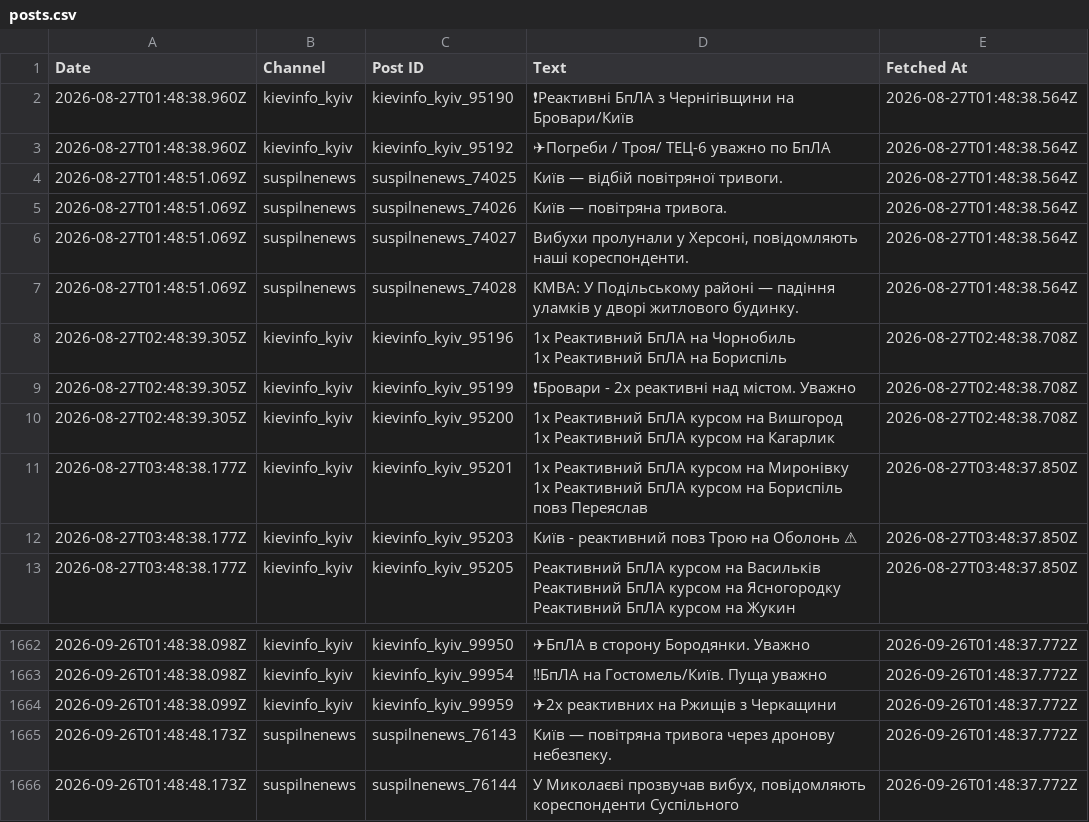
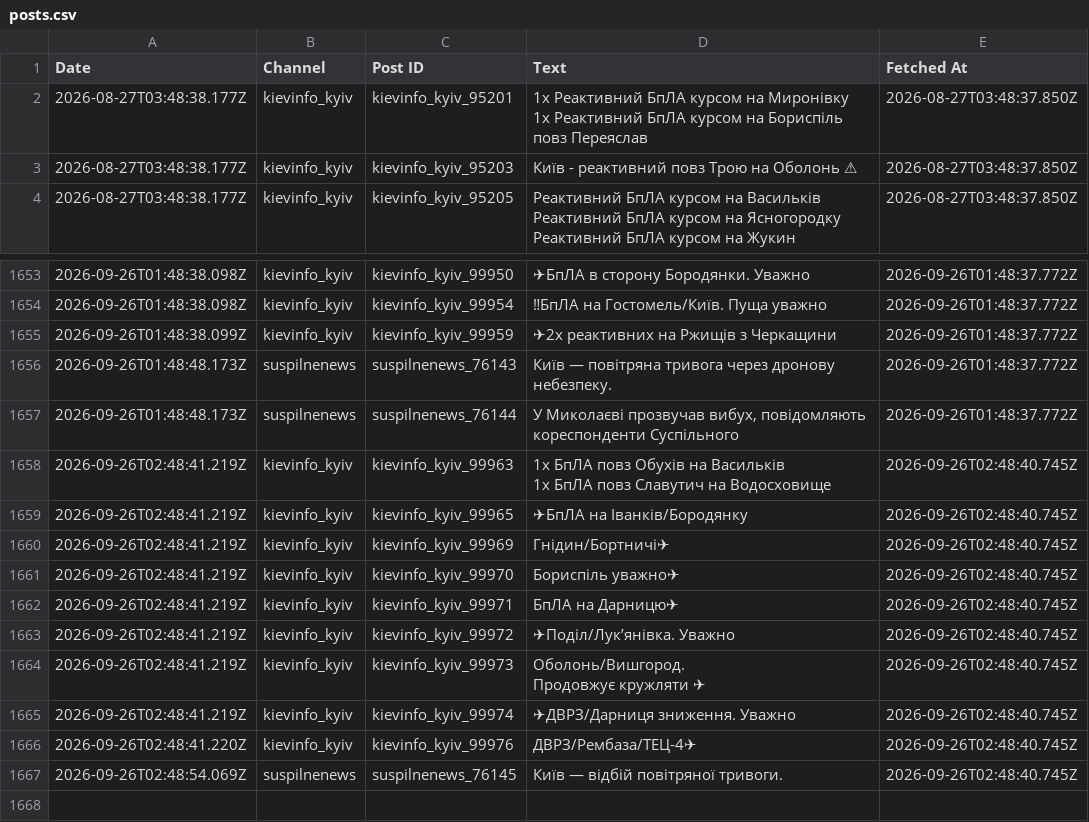
Before and after one commit to ymotorna/news-digest-data, a CSV file: posts.csv, drawn as a sheet; only a part is shown, gaps mark what is left out; removed rows and columns are numbered as before the commit, all else as after; ↵ is a line break in a cell; the diff names each change by its address in the sheet, - before the commit and + after, or states it on an @@ line.

Commit message:
Update 2026-09-26T02:49

```diff
--- a/posts.csv
+++ b/posts.csv
-row 2: 2026-08-27T01:48:38.960Z | kievinfo_kyiv | kievinfo_kyiv_95190 | ❗Реактивні БпЛА з Чернігівщини на Бровари/Київ | 2026-08-27T01:48:38.564Z
-row 3: 2026-08-27T01:48:38.960Z | kievinfo_kyiv | kievinfo_kyiv_95192 | ✈Погреби / Троя/ ТЕЦ-6 уважно по БпЛА | 2026-08-27T01:48:38.564Z
-row 4: 2026-08-27T01:48:51.069Z | suspilnenews | suspilnenews_74025 | Київ — відбій повітряної тривоги. | 2026-08-27T01:48:38.564Z
-row 5: 2026-08-27T01:48:51.069Z | suspilnenews | suspilnenews_74026 | Київ — повітряна тривога. | 2026-08-27T01:48:38.564Z
-row 6: 2026-08-27T01:48:51.069Z | suspilnenews | suspilnenews_74027 | Вибухи пролунали у Херсоні, повідомляють наші кореспонденти. | 2026-08-27T01:48:38.564Z
-row 7: 2026-08-27T01:48:51.069Z | suspilnenews | suspilnenews_74028 | КМВА: У Подільському районі — падіння уламків у дворі житлового будинку. | 2026-08-27T01:48:38.564Z
-row 8: 2026-08-27T02:48:39.305Z | kievinfo_kyiv | kievinfo_kyiv_95196 | 1х Реактивний БпЛА на Чорнобиль ↵ 1х Реактивний БпЛА на Бориспіль | 2026-08-27T02:48:38.708Z
-row 9: 2026-08-27T02:48:39.305Z | kievinfo_kyiv | kievinfo_kyiv_95199 | ❗Бровари - 2х реактивні над містом. Уважно | 2026-08-27T02:48:38.708Z
-row 10: 2026-08-27T02:48:39.305Z | kievinfo_kyiv | kievinfo_kyiv_95200 | 1х Реактивний БпЛА курсом на Вишгород ↵ 1х Реактивний БпЛА курсом на Кагарлик | 2026-08-27T02:48:38.708Z
+row 1658: 2026-09-26T02:48:41.219Z | kievinfo_kyiv | kievinfo_kyiv_99963 | 1x БпЛА повз Обухів на Васильків ↵ 1x БпЛА повз Славутич на Водосховище | 2026-09-26T02:48:40.745Z
+row 1659: 2026-09-26T02:48:41.219Z | kievinfo_kyiv | kievinfo_kyiv_99965 | ✈БпЛА на Іванків/Бородянку | 2026-09-26T02:48:40.745Z
+row 1660: 2026-09-26T02:48:41.219Z | kievinfo_kyiv | kievinfo_kyiv_99969 | Гнідин/Бортничі✈ | 2026-09-26T02:48:40.745Z
+row 1661: 2026-09-26T02:48:41.219Z | kievinfo_kyiv | kievinfo_kyiv_99970 | Бориспіль уважно✈ | 2026-09-26T02:48:40.745Z
+row 1662: 2026-09-26T02:48:41.219Z | kievinfo_kyiv | kievinfo_kyiv_99971 | БпЛА на Дарницю✈ | 2026-09-26T02:48:40.745Z
+row 1663: 2026-09-26T02:48:41.219Z | kievinfo_kyiv | kievinfo_kyiv_99972 | ✈Поділ/Лукʼянівка. Уважно | 2026-09-26T02:48:40.745Z
+row 1664: 2026-09-26T02:48:41.219Z | kievinfo_kyiv | kievinfo_kyiv_99973 | Оболонь/Вишгород. ↵ Продовжує кружляти ✈ | 2026-09-26T02:48:40.745Z
+row 1665: 2026-09-26T02:48:41.219Z | kievinfo_kyiv | kievinfo_kyiv_99974 | ✈ДВРЗ/Дарниця зниження. Уважно | 2026-09-26T02:48:40.745Z
+row 1666: 2026-09-26T02:48:41.220Z | kievinfo_kyiv | kievinfo_kyiv_99976 | ДВРЗ/Рембаза/ТЕЦ-4✈ | 2026-09-26T02:48:40.745Z
+row 1667: 2026-09-26T02:48:54.069Z | suspilnenews | suspilnenews_76145 | Київ — відбій повітряної тривоги. | 2026-09-26T02:48:40.745Z
```
